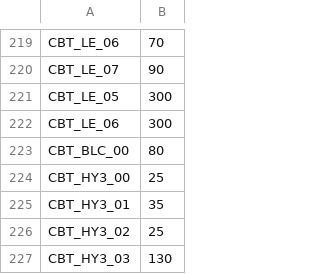
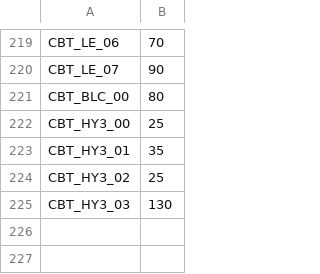
Before and after one commit to carrino/Coq-BBB4, a TSV file: tools/closeouttr/ci_costs.tsv, drawn as a sheet; only a part is shown, gaps mark what is left out; the diff names each change by its address in the sheet, - before the commit and + after, or states it on an @@ line.

```diff
--- a/tools/closeouttr/ci_costs.tsv
+++ b/tools/closeouttr/ci_costs.tsv
-row 221: CBT_LE_05 | 300
-row 222: CBT_LE_06 | 300
```
